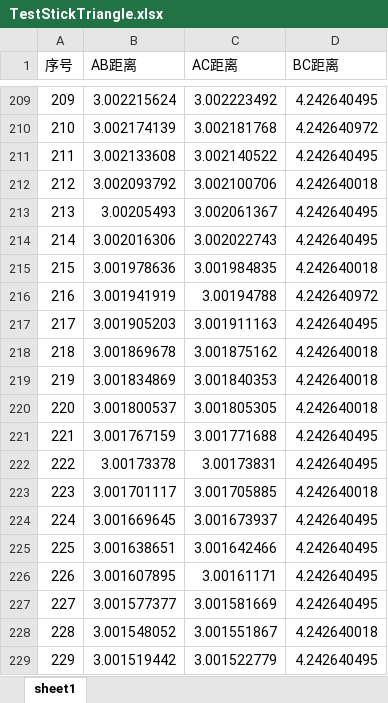
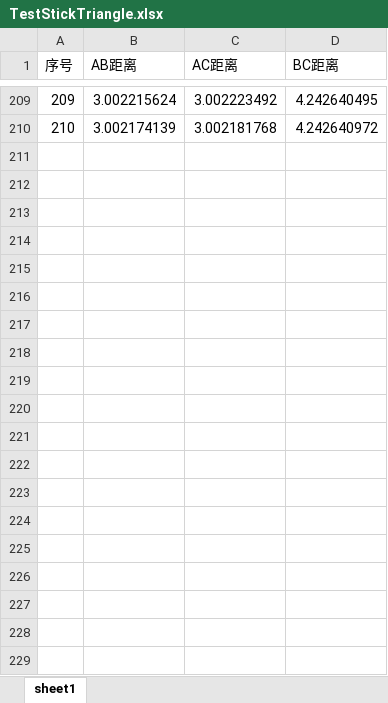
Before and after one commit to 199ChenNuo/ParticleBasedRagdoll, an Excel workbook: project/ParticleBasedRagdoll/Assets/TestStickTriangle.xlsx, sheet sheet1, drawn as a sheet; only a part is shown, gaps mark what is left out; values as stored, in another font and other column widths than the file's, no borders; charts and pictures not drawn; the diff covers the shown part only; the diff names each change by its address in the sheet, - before the commit and + after, or states it on an @@ line.

```diff
--- a/project/ParticleBasedRagdoll/Assets/TestStickTriangle.xlsx (sheet sheet1)
+++ b/project/ParticleBasedRagdoll/Assets/TestStickTriangle.xlsx (sheet sheet1)
-row 211: 211 | 3.002133608 | 3.002140522 | 4.242640495
-row 212: 212 | 3.002093792 | 3.002100706 | 4.242640018
-row 213: 213 | 3.00205493 | 3.002061367 | 4.242640495
-row 214: 214 | 3.002016306 | 3.002022743 | 4.242640495
-row 215: 215 | 3.001978636 | 3.001984835 | 4.242640018
-row 216: 216 | 3.001941919 | 3.00194788 | 4.242640972
-row 217: 217 | 3.001905203 | 3.001911163 | 4.242640495
-row 218: 218 | 3.001869678 | 3.001875162 | 4.242640018
-row 219: 219 | 3.001834869 | 3.001840353 | 4.242640018
-row 220: 220 | 3.001800537 | 3.001805305 | 4.242640018
-row 221: 221 | 3.001767159 | 3.001771688 | 4.242640495
-row 222: 222 | 3.00173378 | 3.00173831 | 4.242640495
-row 223: 223 | 3.001701117 | 3.001705885 | 4.242640018
-row 224: 224 | 3.001669645 | 3.001673937 | 4.242640495
-row 225: 225 | 3.001638651 | 3.001642466 | 4.242640495
-row 226: 226 | 3.001607895 | 3.00161171 | 4.242640495
-row 227: 227 | 3.001577377 | 3.001581669 | 4.242640495
-row 228: 228 | 3.001548052 | 3.001551867 | 4.242640018
-row 229: 229 | 3.001519442 | 3.001522779 | 4.242640495
```
Also changed, not shown: 74 removed rows elsewhere in this sheet, charts or pictures, project/ParticleBasedRagdoll/Assets/TestStickStable.xlsx, project/ParticleBasedRagdoll/Assets/TestStickStable1000.xlsx, 21 other files.
